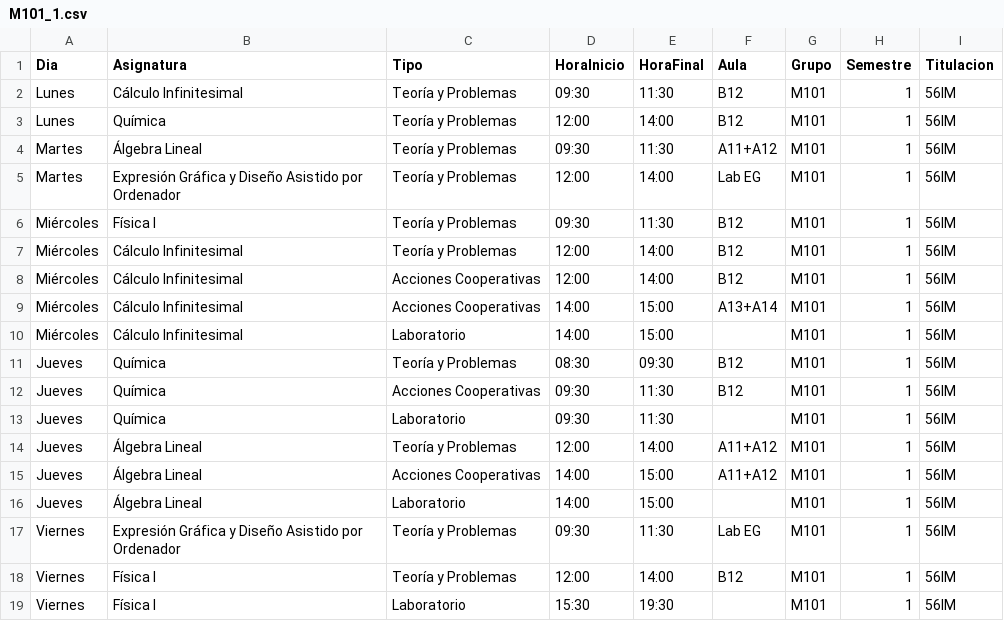
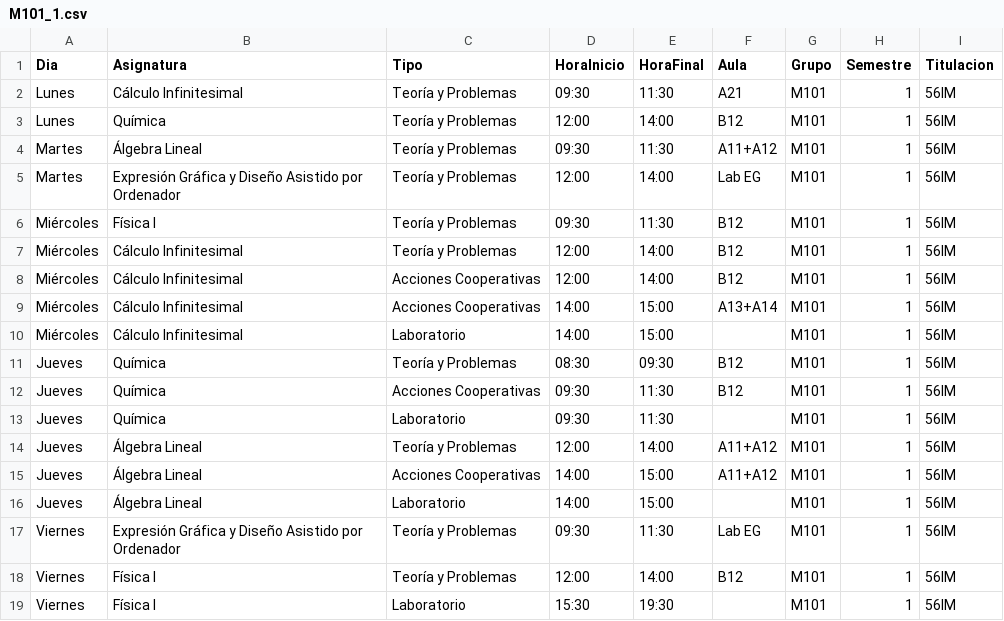
Before and after one commit to SOA-ETSIDI/horarios, a CSV file: csv/M101_1.csv, drawn as a sheet.

Commit message:
Actualiza horarios y aulas

```diff
--- a/csv/M101_1.csv
+++ b/csv/M101_1.csv
@@ -1,3 +1,3 @@
 "Dia";"Asignatura";"Tipo";"HoraInicio";"HoraFinal";"Aula";"Grupo";"Semestre";"Titulacion"
-"Lunes";"Cálculo Infinitesimal";"Teoría y Problemas";"09:30";"11:30";"B12";"M101";1;"56IM"
+"Lunes";"Cálculo Infinitesimal";"Teoría y Problemas";"09:30";"11:30";"A21";"M101";1;"56IM"
 "Lunes";"Química";"Teoría y Problemas";"12:00";"14:00";"B12";"M101";1;"56IM"
```
Also changed, not shown: 2 other files.
